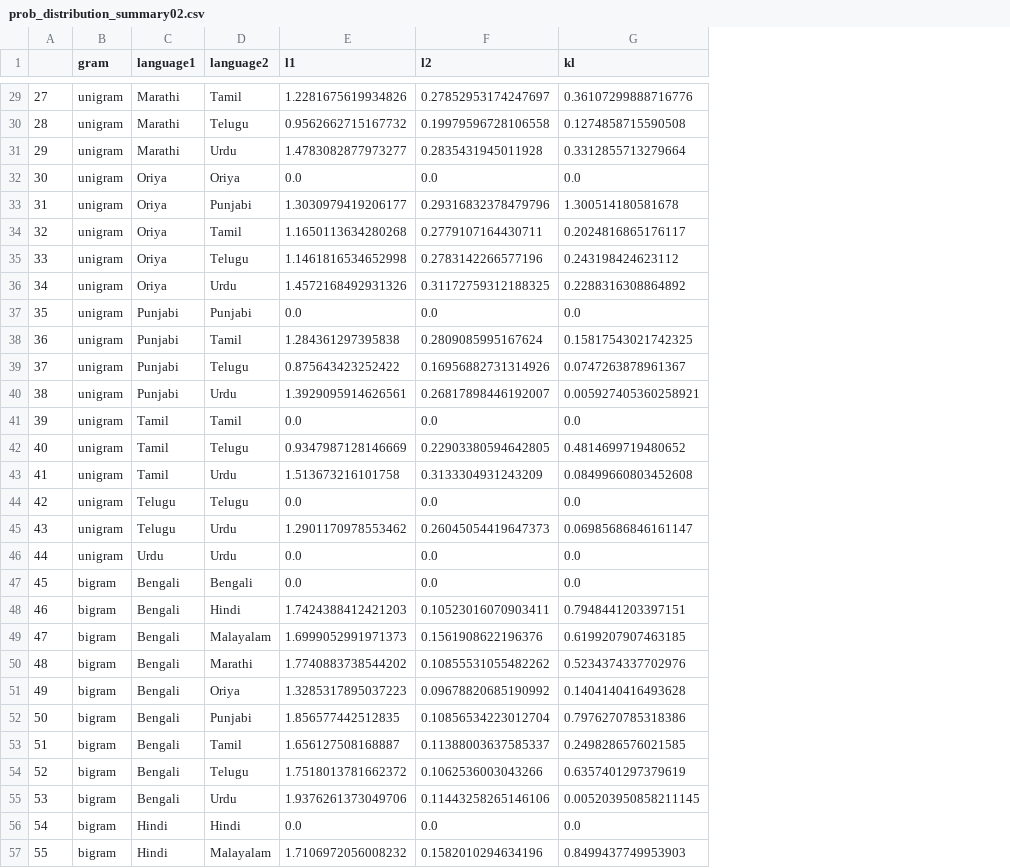
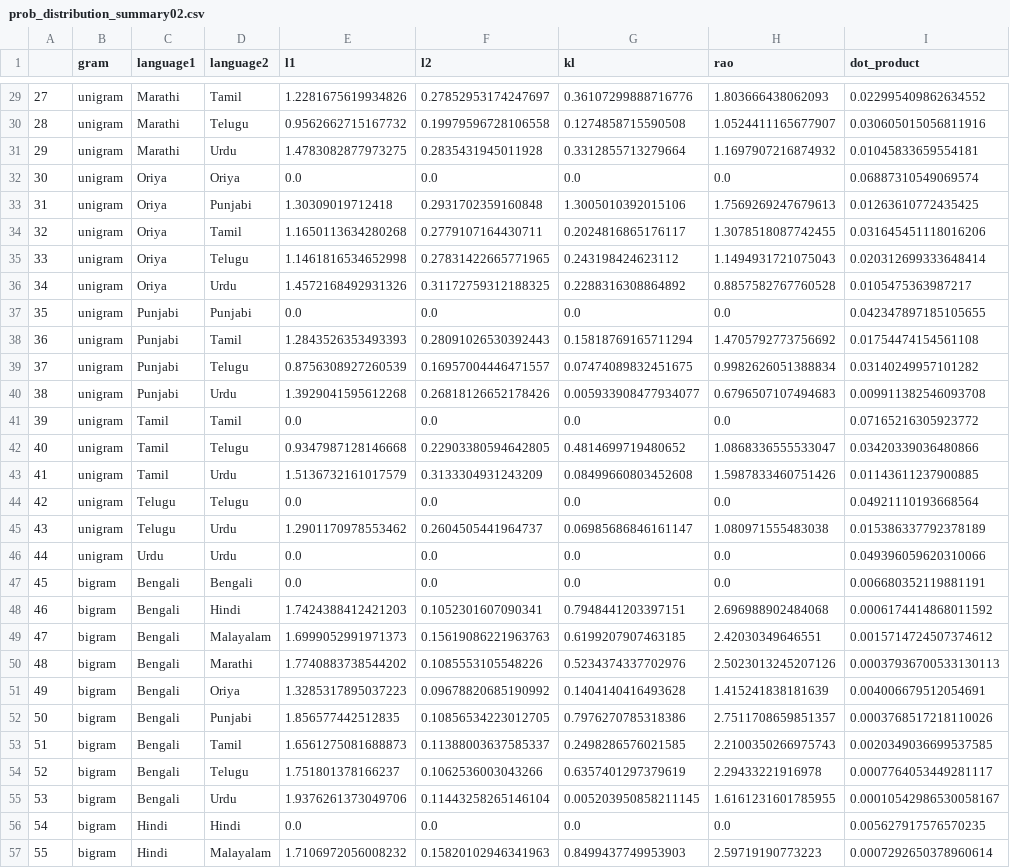
Before and after one commit to Information-Retrieval-Research/Codes, a CSV file: prob_distribution_summary02.csv, drawn as a sheet; only a part is shown, gaps mark what is left out; the diff covers the shown part only; the diff names each change by its address in the sheet, - before the commit and + after, or states it on an @@ line.

```diff
--- a/prob_distribution_summary02.csv
+++ b/prob_distribution_summary02.csv
+column H (rao), rows 29-57: 1.803666438062093 | 1.0524411165677907 | 1.1697907216874932 | 0.0 | 1.7569269247679613 | 1.3078518087742455 | 1.1494931721075043 | 0.8857582767760528 | 0.0 | 1.4705792773756692 | 0.9982626051388834 | 0.6796507107494683 | 0.0 | 1.0868336555533047 | 1.5987833460751426 | 0.0 | 1.080971555483038 | 0.0 | 0.0 | 2.696988902484068 | 2.42030349646551 | 2.5023013245207126 | 1.415241838181639 | 2.7511708659851357 | 2.2100350266975743 | 2.29433221916978 | 1.6161231601785955 | 0.0 | 2.59719190773223
+column I (dot_product), rows 29-57: 0.022995409862634552 | 0.030605015056811916 | 0.01045833659554181 | 0.06887310549069574 | 0.01263610772435425 | 0.031645451118016206 | 0.020312699333648414 | 0.0105475363987217 | 0.042347897185105655 | 0.01754474154561108 | 0.03140249957101282 | 0.009911382546093708 | 0.07165216305923772 | 0.03420339036480866 | 0.01143611237900885 | 0.04921110193668564 | 0.015386337792378189 | 0.049396059620310066 | 0.006680352119881191 | 0.0006174414868011592 | 0.0015714724507374612 | 0.00037936700533130113 | 0.004006679512054691 | 0.0003768517218110026 | 0.0020349036699537585 | 0.0007764053449281117 | 0.00010542986530058167 | 0.005627917576570235 | 0.0007292650378960614
-E31 (l1): 1.4783082877973277
+E31 (l1): 1.4783082877973275
-E33 (l1): 1.3030979419206177
+E33 (l1): 1.30309019712418
-F33 (l2): 0.29316832378479796
+F33 (l2): 0.2931702359160848
-G33 (kl): 1.300514180581678
+G33 (kl): 1.3005010392015106
-F35 (l2): 0.2783142266577196
+F35 (l2): 0.27831422665771965
-E38 (l1): 1.284361297395838
+E38 (l1): 1.2843526353493393
-F38 (l2): 0.2809085995167624
+F38 (l2): 0.28091026530392443
-G38 (kl): 0.15817543021742325
+G38 (kl): 0.15818769165711294
-E39 (l1): 0.875643423252422
+E39 (l1): 0.8756308927260539
-F39 (l2): 0.16956882731314926
+F39 (l2): 0.16957004446471557
-G39 (kl): 0.0747263878961367
+G39 (kl): 0.07474089832451675
-E40 (l1): 1.3929095914626561
+E40 (l1): 1.3929041595612268
-F40 (l2): 0.26817898446192007
+F40 (l2): 0.26818126652178426
-G40 (kl): 0.005927405360258921
+G40 (kl): 0.005933908477934077
-E42 (l1): 0.9347987128146669
+E42 (l1): 0.9347987128146668
-E43 (l1): 1.513673216101758
+E43 (l1): 1.5136732161017579
-F45 (l2): 0.26045054419647373
+F45 (l2): 0.2604505441964737
-F48 (l2): 0.10523016070903411
+F48 (l2): 0.1052301607090341
-F49 (l2): 0.1561908622196376
+F49 (l2): 0.15619086221963763
-F50 (l2): 0.10855531055482262
+F50 (l2): 0.1085553105548226
-F52 (l2): 0.10856534223012704
+F52 (l2): 0.10856534223012705
-E53 (l1): 1.656127508168887
+E53 (l1): 1.6561275081688873
-E54 (l1): 1.7518013781662372
+E54 (l1): 1.751801378166237
-F55 (l2): 0.11443258265146106
+F55 (l2): 0.11443258265146104
-F57 (l2): 0.1582010294634196
+F57 (l2): 0.15820102946341963
```
Also changed, not shown: 66 edited cells elsewhere in this file, IPA02.csv, 4 other files.
